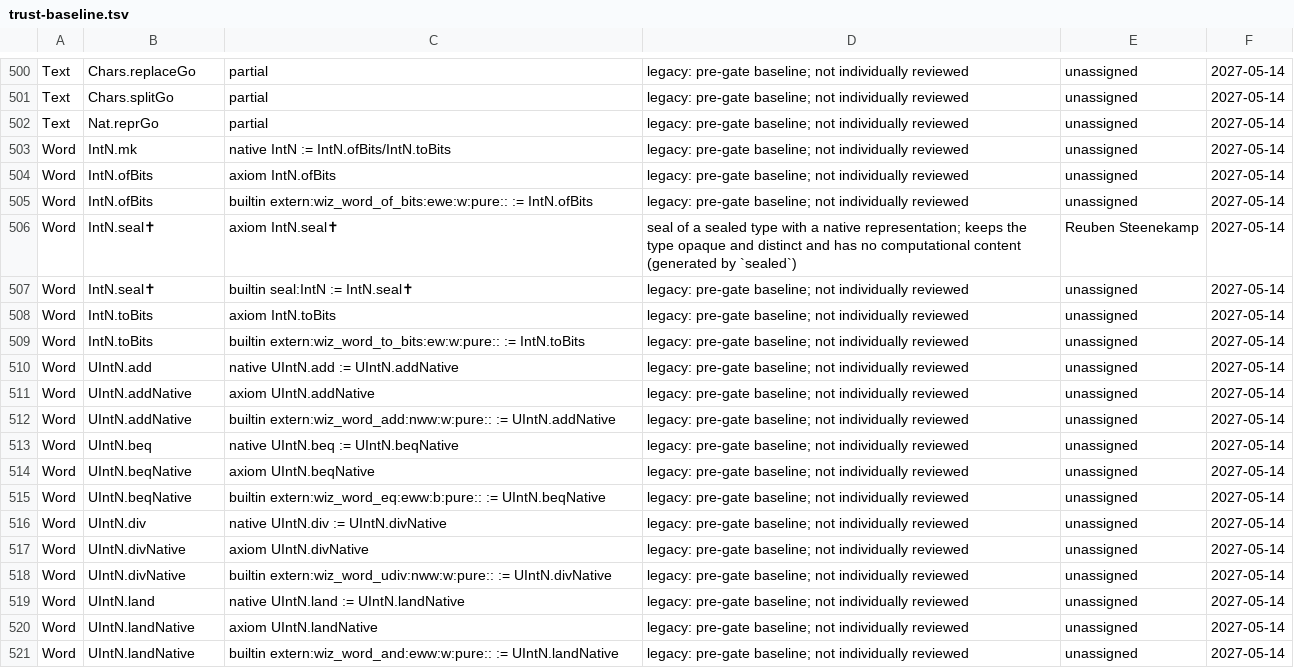
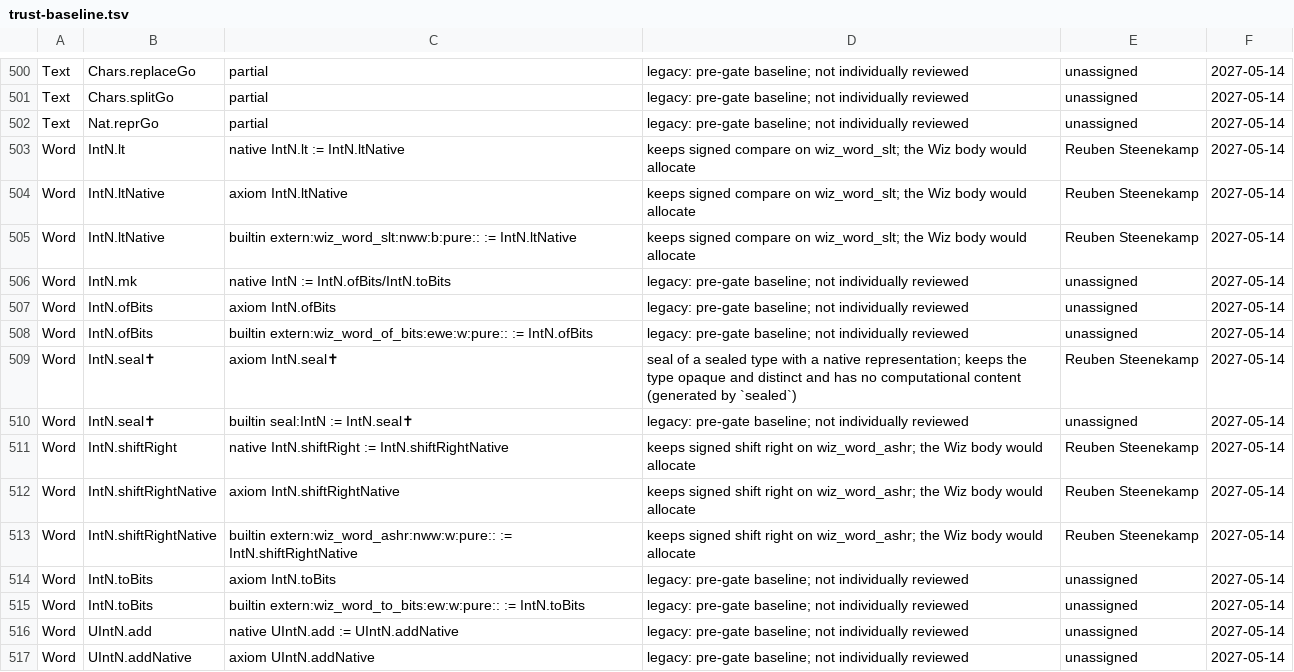
Before and after one commit to wiz-pl/wiz, a TSV file: .github/trust-baseline.tsv, drawn as a sheet; only a part is shown, gaps mark what is left out; the shorter side is filled out with more unchanged rows; the diff names each change by its address in the sheet, - before the commit and + after, or states it on an @@ line.

```diff
--- a/.github/trust-baseline.tsv
+++ b/.github/trust-baseline.tsv
+row 503: Word | IntN.lt | native IntN.lt := IntN.ltNative | keeps signed compare on wiz_word_slt; the Wiz body would allocate | Reuben Steenekamp | 2027-05-14
+row 504: Word | IntN.ltNative | axiom IntN.ltNative | keeps signed compare on wiz_word_slt; the Wiz body would allocate | Reuben Steenekamp | 2027-05-14
+row 505: Word | IntN.ltNative | builtin extern:wiz_word_slt:nww:b:pure:: := IntN.ltNative | keeps signed compare on wiz_word_slt; the Wiz body would allocate | Reuben Steenekamp | 2027-05-14
+row 511: Word | IntN.shiftRight | native IntN.shiftRight := IntN.shiftRightNative | keeps signed shift right on wiz_word_ashr; the Wiz body would allocate | Reuben Steenekamp | 2027-05-14
+row 512: Word | IntN.shiftRightNative | axiom IntN.shiftRightNative | keeps signed shift right on wiz_word_ashr; the Wiz body would allocate | Reuben Steenekamp | 2027-05-14
+row 513: Word | IntN.shiftRightNative | builtin extern:wiz_word_ashr:nww:w:pure:: := IntN.shiftRightNative | keeps signed shift right on wiz_word_ashr; the Wiz body would allocate | Reuben Steenekamp | 2027-05-14
```
Also changed, not shown: 2 other files.
